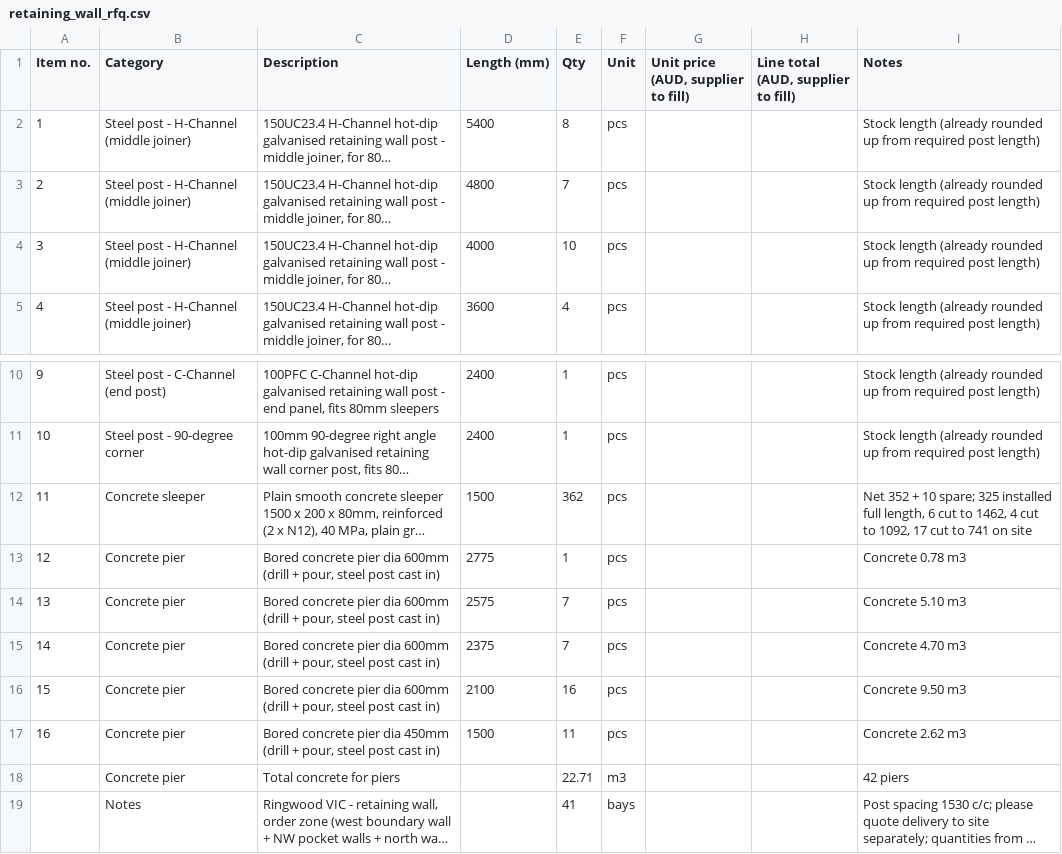
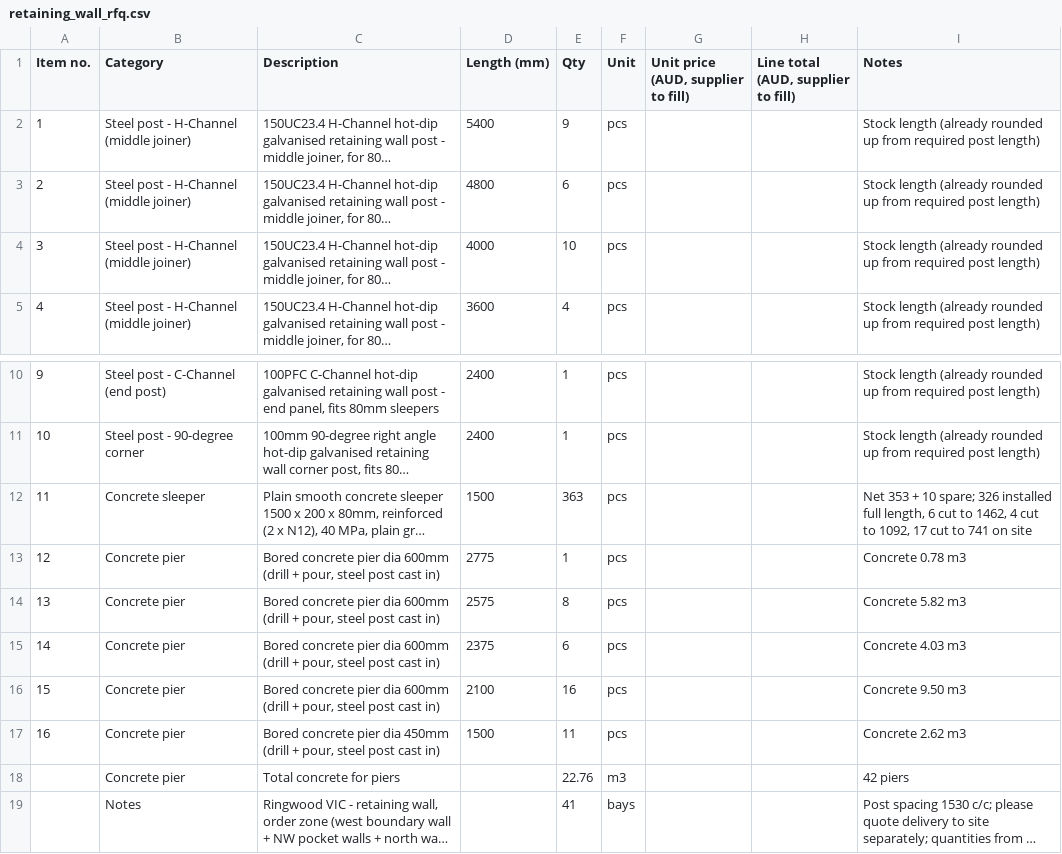
Before and after one commit to Jipeng-THEO/retainingwall, a CSV file: retaining_wall_rfq.csv, drawn as a sheet; only a part is shown, gaps mark what is left out; long unchanged cells end in …; the diff names each change by its address in the sheet, - before the commit and + after, or states it on an @@ line.

```diff
--- a/retaining_wall_rfq.csv
+++ b/retaining_wall_rfq.csv
-E2 (Qty): 8
+E2 (Qty): 9
-E3 (Qty): 7
+E3 (Qty): 6
-E12 (Qty): 362
+E12 (Qty): 363
-I12 (Notes): Net 352 + 10 spare; 325 installed full…
+I12 (Notes): Net 353 + 10 spare; 326 installed full…
-E14 (Qty): 7
+E14 (Qty): 8
-I14 (Notes): Concrete 5.10 m3
+I14 (Notes): Concrete 5.82 m3
-E15 (Qty): 7
+E15 (Qty): 6
-I15 (Notes): Concrete 4.70 m3
+I15 (Notes): Concrete 4.03 m3
-E18 (Qty): 22.71
+E18 (Qty): 22.76
```
Also changed, not shown: retaining_wall_order.csv, 1 other file.
